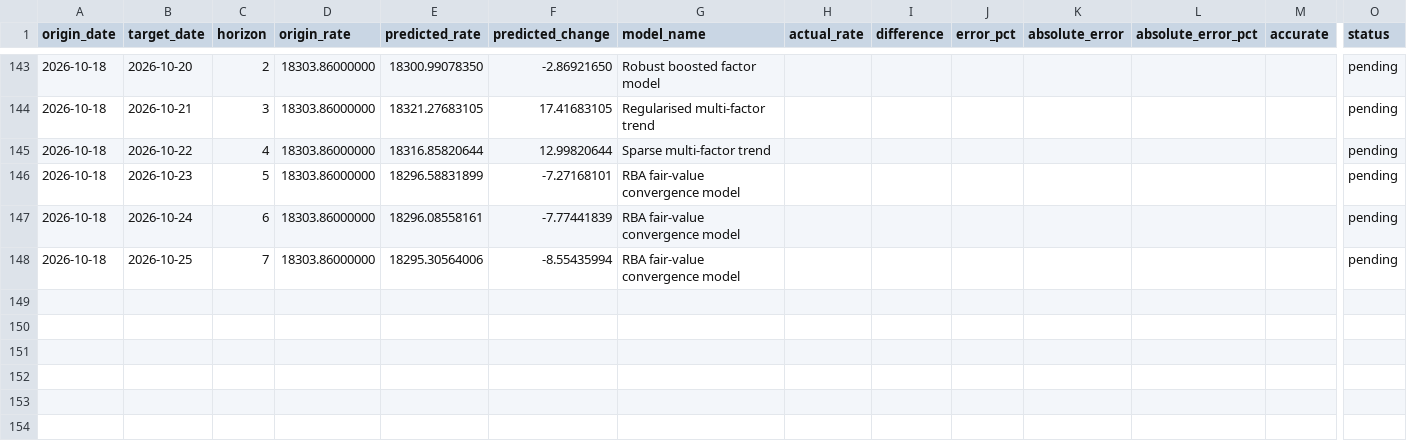
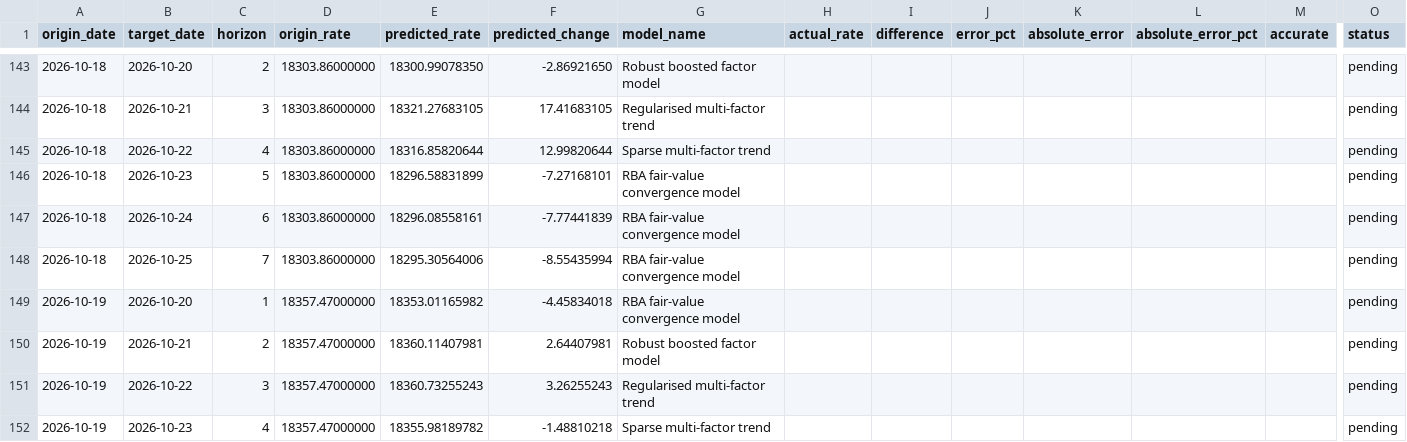
Before and after one commit to vukhanhlinhle2609/vnd-aud-transfer, a CSV file: data/forecast_history.csv, drawn as a sheet; only a part is shown, gaps mark what is left out; rows hold the shown columns only; the diff covers the shown part only; the diff names each change by its address in the sheet, - before the commit and + after, or states it on an @@ line.

```diff
--- a/data/forecast_history.csv
+++ b/data/forecast_history.csv
+row 149: 2026-10-19 | 2026-10-20 | 1 | 18357.47000000 | 18353.01165982 | -4.45834018 | RBA fair-value convergence model |  |  |  |  |  |  | pending
+row 150: 2026-10-19 | 2026-10-21 | 2 | 18357.47000000 | 18360.11407981 | 2.64407981 | Robust boosted factor model |  |  |  |  |  |  | pending
+row 151: 2026-10-19 | 2026-10-22 | 3 | 18357.47000000 | 18360.73255243 | 3.26255243 | Regularised multi-factor trend |  |  |  |  |  |  | pending
+row 152: 2026-10-19 | 2026-10-23 | 4 | 18357.47000000 | 18355.98189782 | -1.48810218 | Sparse multi-factor trend |  |  |  |  |  |  | pending
```
Also changed, not shown: 3 added rows and 56 edited cells elsewhere in this file, data/market_factors.csv, data/vcb_aud_daily.csv, 2 other files.
